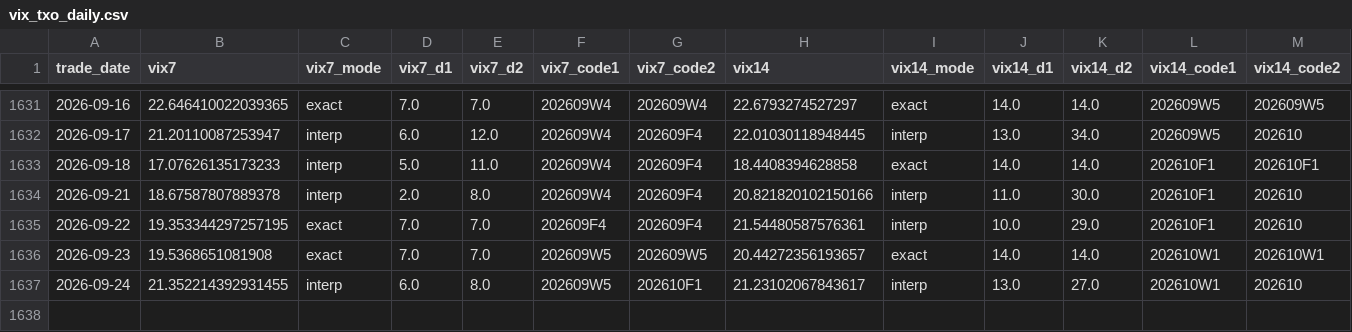
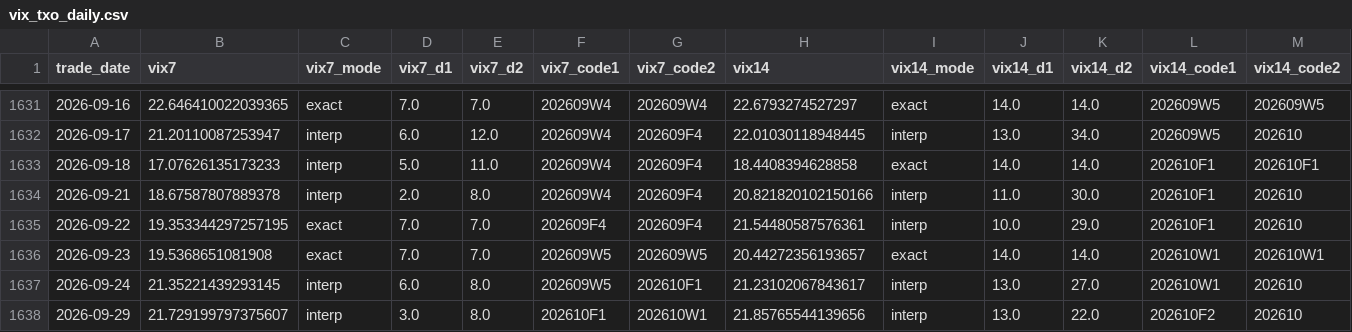
Before and after one commit to miYuz/taifex-vix, a CSV file: data/vix_txo_daily.csv, drawn as a sheet; only a part is shown, gaps mark what is left out; rows hold the shown columns only; the diff names each change by its address in the sheet, - before the commit and + after, or states it on an @@ line.

```diff
--- a/data/vix_txo_daily.csv
+++ b/data/vix_txo_daily.csv
-B1637 (vix7): 21.352214392931455
+B1637 (vix7): 21.35221439293145
+row 1638: 2026-09-29 | 21.729199797375607 | interp | 3.0 | 8.0 | 202610F1 | 202610W1 | 21.85765544139656 | interp | 13.0 | 22.0 | 202610F2 | 202610
```
Also changed, not shown: 3 other files.
